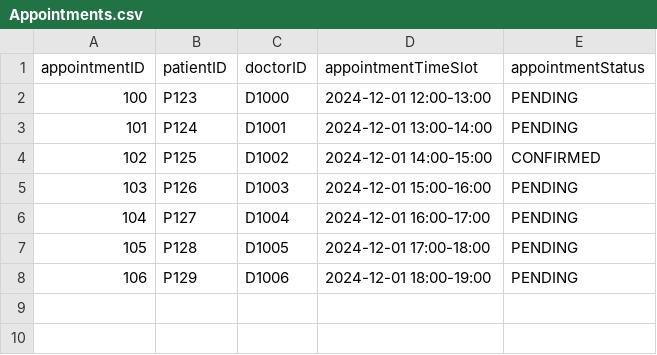
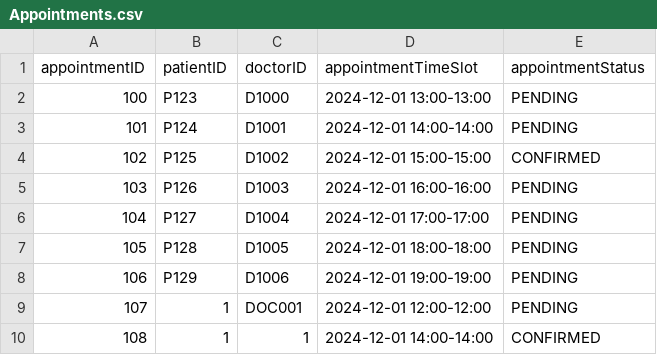
Before and after one commit to Coziyu/HospitalManagementSystem, a CSV file: data/Appointments.csv, drawn as a sheet.

```diff
--- a/data/Appointments.csv
+++ b/data/Appointments.csv
@@ -1,8 +1,10 @@
 appointmentID,patientID,doctorID,appointmentTimeSlot,appointmentStatus
-100,P123,D1000,2024-12-01 12:00-13:00,PENDING
-101,P124,D1001,2024-12-01 13:00-14:00,PENDING
-102,P125,D1002,2024-12-01 14:00-15:00,CONFIRMED
-103,P126,D1003,2024-12-01 15:00-16:00,PENDING
-104,P127,D1004,2024-12-01 16:00-17:00,PENDING
-105,P128,D1005,2024-12-01 17:00-18:00,PENDING
-106,P129,D1006,2024-12-01 18:00-19:00,PENDING
+100,P123,D1000,2024-12-01 13:00-13:00,PENDING
+101,P124,D1001,2024-12-01 14:00-14:00,PENDING
+102,P125,D1002,2024-12-01 15:00-15:00,CONFIRMED
+103,P126,D1003,2024-12-01 16:00-16:00,PENDING
+104,P127,D1004,2024-12-01 17:00-17:00,PENDING
+105,P128,D1005,2024-12-01 18:00-18:00,PENDING
+106,P129,D1006,2024-12-01 19:00-19:00,PENDING
+107,1,DOC001,2024-12-01 12:00-12:00,PENDING
+108,1,1,2024-12-01 14:00-14:00,CONFIRMED
```
Also changed, not shown: data/Appointment/AppointmentOutcome.csv, 8 other files.
